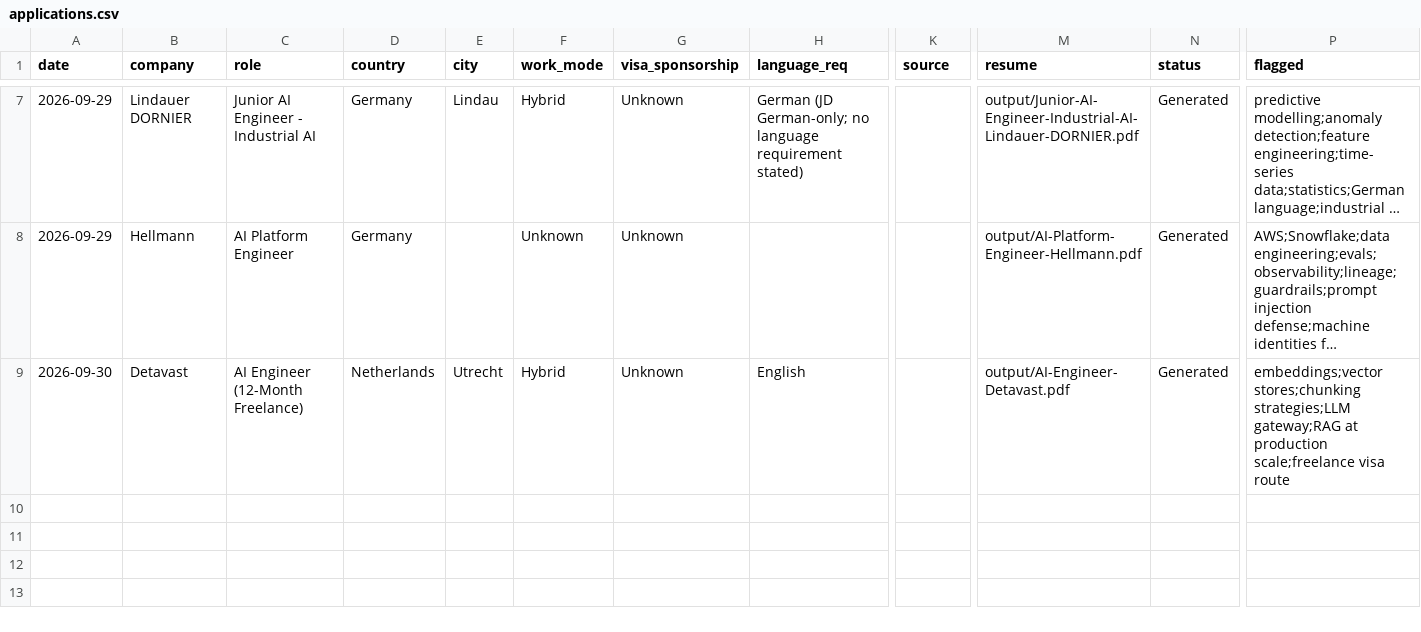
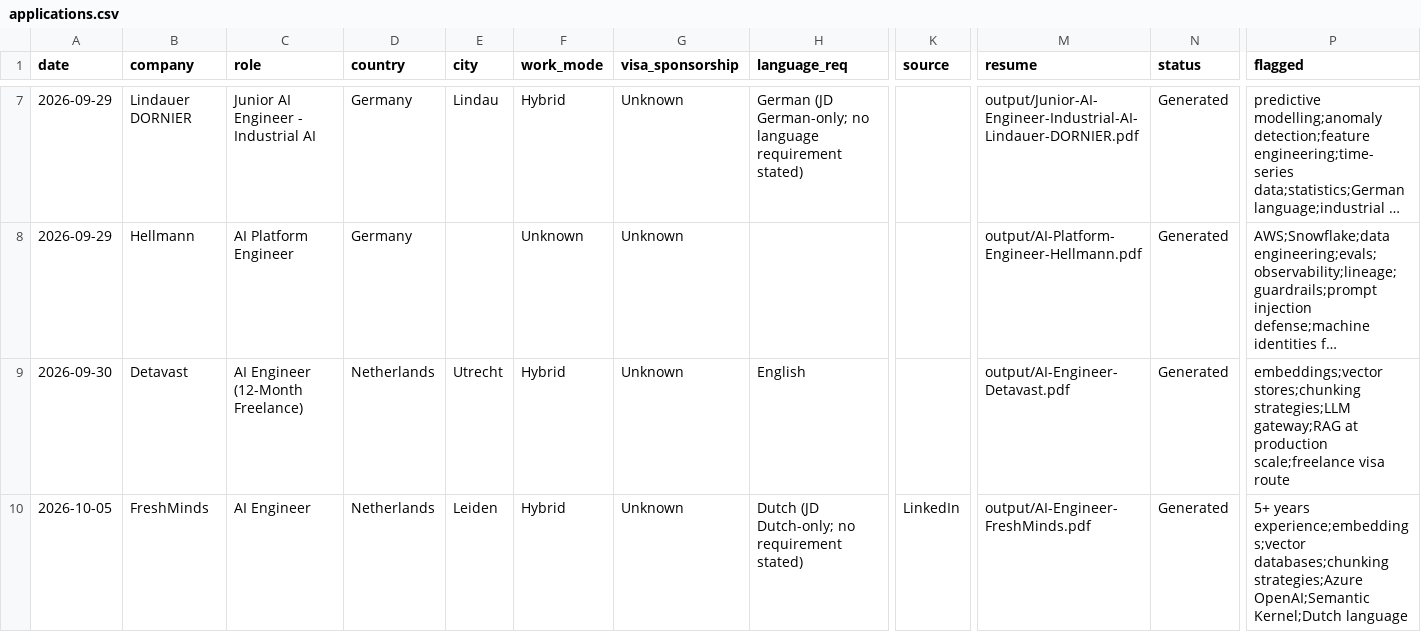
Before and after one commit to lordofwizard/getmeout, a CSV file: applications.csv, drawn as a sheet; only a part is shown, gaps mark what is left out; long unchanged cells end in …; rows hold the shown columns only; the diff names each change by its address in the sheet, - before the commit and + after, or states it on an @@ line.

Commit message:
AI Engineer @ FreshMinds: tailored resume

```diff
--- a/applications.csv
+++ b/applications.csv
+row 10: 2026-10-05 | FreshMinds | AI Engineer | Netherlands | Leiden | Hybrid | Unknown | Dutch (JD Dutch-only; no requirement stated) | LinkedIn | output/AI-Engineer-FreshMinds.pdf | Generated | 5+ years experience;embeddings;vector databases;chunking strategies;Azure OpenAI;Semantic Kernel;Dutch language
```
Also changed, not shown: 2 other files.
